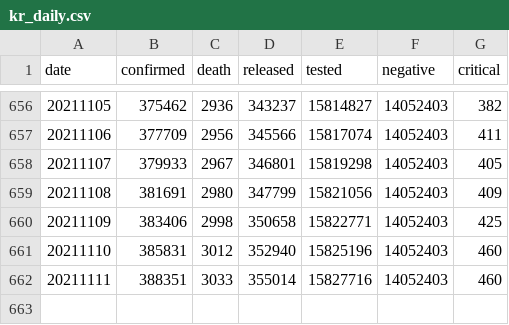
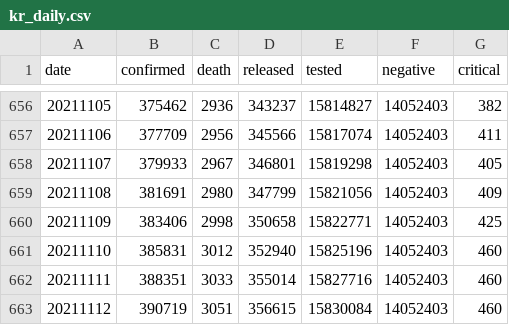
Before and after one commit to jooeungen/coronaboard_kr, a CSV file: kr_daily.csv, drawn as a sheet; only a part is shown, gaps mark what is left out; the diff names each change by its address in the sheet, - before the commit and + after, or states it on an @@ line.

```diff
--- a/kr_daily.csv
+++ b/kr_daily.csv
+row 663: 20211112 | 390719 | 3051 | 356615 | 15830084 | 14052403 | 460
```
Also changed, not shown: kr_regional_daily.csv.
